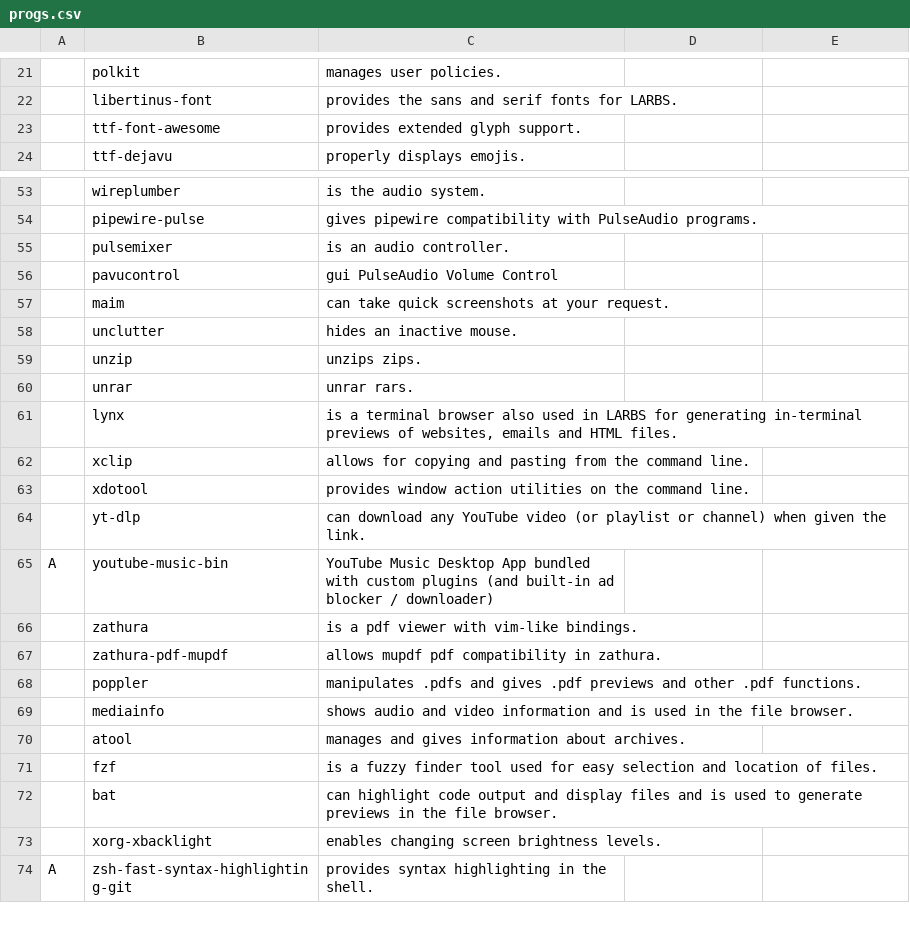
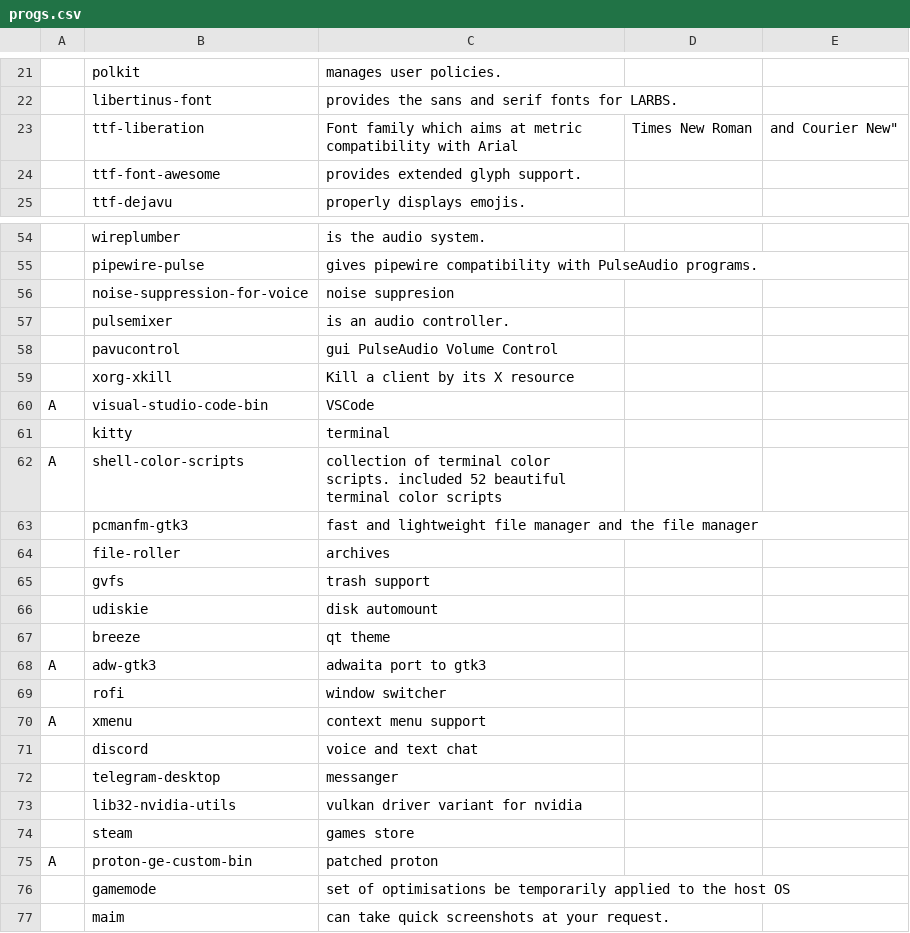
Before and after one commit to lzhecz/LARBS, a CSV file: progs.csv, drawn as a sheet; only a part is shown, gaps mark what is left out; the shorter side is filled out with more unchanged rows; the diff covers the shown part only; the diff names each change by its address in the sheet, - before the commit and + after, or states it on an @@ line.

Commit message:
update progs

```diff
--- a/progs.csv
+++ b/progs.csv
+row 23:  | ttf-liberation | Font family which aims at metric compatibility with Arial | Times New Roman | and Courier New"
+row 56:  | noise-suppression-for-voice | noise suppresion
+row 59:  | xorg-xkill | Kill a client by its X resource
+row 60: A | visual-studio-code-bin | VSCode
+row 61:  | kitty | terminal
+row 62: A | shell-color-scripts | collection of terminal color scripts. included 52 beautiful terminal color scripts
+row 63:  | pcmanfm-gtk3 | fast and lightweight file manager and the file manager
+row 64:  | file-roller | archives
+row 65:  | gvfs | trash support
+row 66:  | udiskie | disk automount
+row 67:  | breeze | qt theme
+row 68: A | adw-gtk3 | adwaita port to gtk3
+row 69:  | rofi | window switcher
+row 70: A | xmenu | context menu support
+row 71:  | discord | voice and text chat
+row 72:  | telegram-desktop | messanger
+row 73:  | lib32-nvidia-utils | vulkan driver variant for nvidia
+row 74:  | steam | games store
+row 75: A | proton-ge-custom-bin | patched proton
+row 76:  | gamemode | set of optimisations be temporarily applied to the host OS
```
Also changed, not shown: 1 added row, 1 removed row and 6 edited cells elsewhere in this file, 1 other file.
